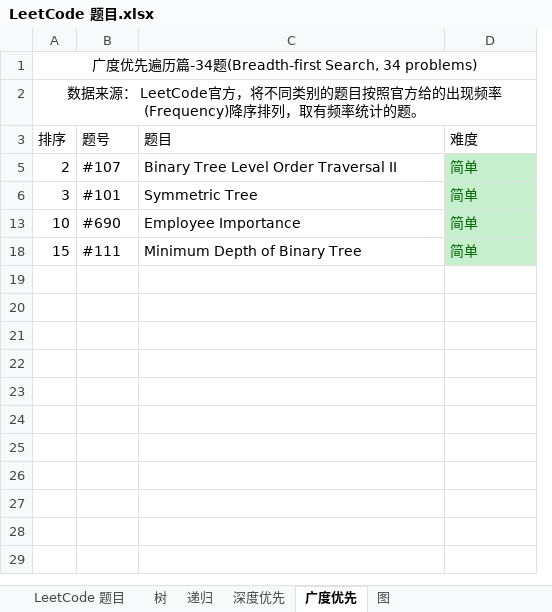
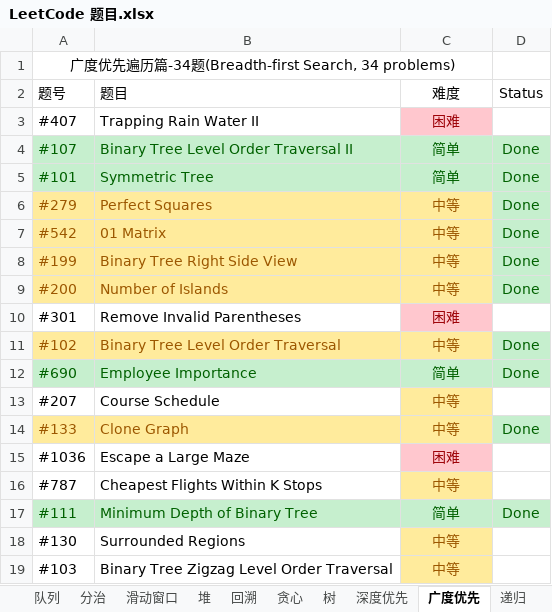
Before and after one commit to unwindfly/GitStudy, an Excel workbook: LeetCode 题目.xlsx, sheet 广度优先, drawn as a sheet; only a part is shown; values as stored, in another font and other column widths than the file's, no borders; charts and pictures not drawn; removed rows and columns are numbered as before the commit, all else as after; the diff covers the shown part only; the diff names each change by its address in the sheet, - before the commit and + after, or states it on an @@ line.

```diff
--- a/LeetCode 题目.xlsx (sheet 广度优先)
+++ b/LeetCode 题目.xlsx (sheet 广度优先)
@@ sheet tab unhidden: 队列 @@
@@ sheet tab unhidden: 分治 @@
@@ sheet tab unhidden: 滑动窗口 @@
@@ sheet tab unhidden: 堆 @@
@@ sheet tab unhidden: 回溯 @@
@@ sheet tab unhidden: 贪心 @@
@@ sheet tab order changed: 队列 | 分治 | 滑动窗口 | 堆 | 回溯 | 贪心 | 树 | 深度优先 | 广度优先 | 递归 @@
-column A (排序), row 1: 广度优先遍历篇-34题(Breadth-first Search, 34 problems); rows 5-18: 2 | 3 | 10 | 15
+column D (Status), rows 4-5: Done | Done; row 12: Done; row 17: Done
-A1 (题号): (empty)
+A1 (题号): 广度优先遍历篇-34题(Breadth-first Search, 34 problems)
+A1:C1 merged
-row 2: 数据来源： LeetCode官方，将不同类别的题目按照官方给的出现频率(Frequency)降序排列，取有频率统计的题。
-C2 alignment: left
+C2 alignment: center
+row 3: #407 | Trapping Rain Water II | 困难
@@ A4:B5 fill: none → #C6EFCE, text colour: black → #006100 @@
-C4:C5 alignment: left
+C4:C5 alignment: center
+row 6: #279 | Perfect Squares | 中等 | Done
+row 7: #542 | 01 Matrix | 中等 | Done
+row 8: #199 | Binary Tree Right Side View | 中等 | Done
+row 9: #200 | Number of Islands | 中等 | Done
+row 10: #301 | Remove Invalid Parentheses | 困难
+row 11: #102 | Binary Tree Level Order Traversal | 中等 | Done
@@ A12:B12 fill: none → #C6EFCE, text colour: black → #006100 @@
-C12 alignment: left
+C12 alignment: center
+row 13: #207 | Course Schedule | 中等
+row 14: #133 | Clone Graph | 中等 | Done
+row 15: #1036 | Escape a Large Maze | 困难
+row 16: #787 | Cheapest Flights Within K Stops | 中等
@@ A17:B17 fill: none → #C6EFCE, text colour: black → #006100 @@
-C17 alignment: left
+C17 alignment: center
+row 18: #130 | Surrounded Regions | 中等
+row 19: #103 | Binary Tree Zigzag Level Order Traversal | 中等
```
Also changed, not shown: 10 added rows elsewhere in this sheet, sheet 深度优先, sheet 树, sheet LeetCode 题目, sheet 图, sheet 递归, other sheet tabs, hidden cells, charts or pictures.
